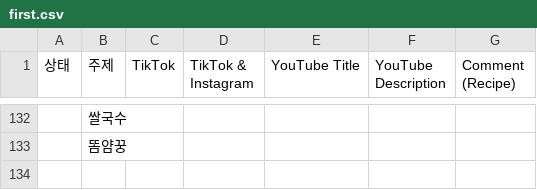
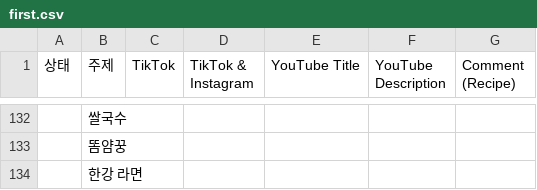
Before and after one commit to nyongtube/nyongtube.github.io, a CSV file: first.csv, drawn as a sheet; only a part is shown, gaps mark what is left out; the diff names each change by its address in the sheet, - before the commit and + after, or states it on an @@ line.

```diff
--- a/first.csv
+++ b/first.csv
+row 134:  | 한강 라면
```
